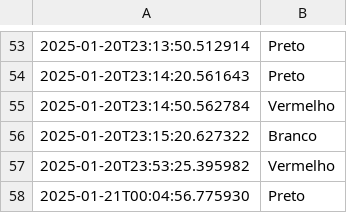
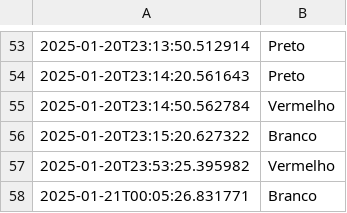
Before and after one commit to RooxMarkley/dados-robo, a CSV file: historico_jonbet.csv, drawn as a sheet; only a part is shown, gaps mark what is left out; removed rows and columns are numbered as before the commit, all else as after; the diff names each change by its address in the sheet, - before the commit and + after, or states it on an @@ line.

Commit message:
Atualização do arquivo CSV

```diff
--- a/historico_jonbet.csv
+++ b/historico_jonbet.csv
-row 58: 2025-01-21T00:04:56.775930 | Preto
+row 58: 2025-01-21T00:05:26.831771 | Branco
```
